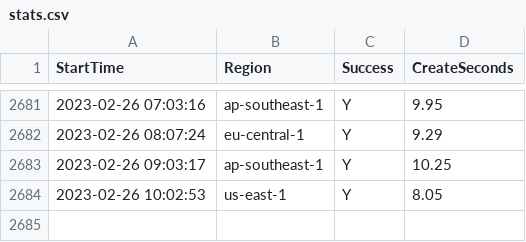
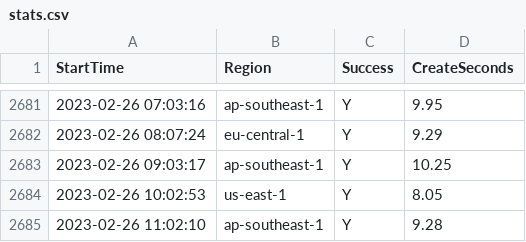
Before and after one commit to disksing/oh-my-tidbcloud, a CSV file: stats.csv, drawn as a sheet; only a part is shown, gaps mark what is left out; the diff names each change by its address in the sheet, - before the commit and + after, or states it on an @@ line.

```diff
--- a/stats.csv
+++ b/stats.csv
+row 2685: 2023-02-26 11:02:10 | ap-southeast-1 | Y | 9.28
```
Also changed, not shown: 1 other file.
